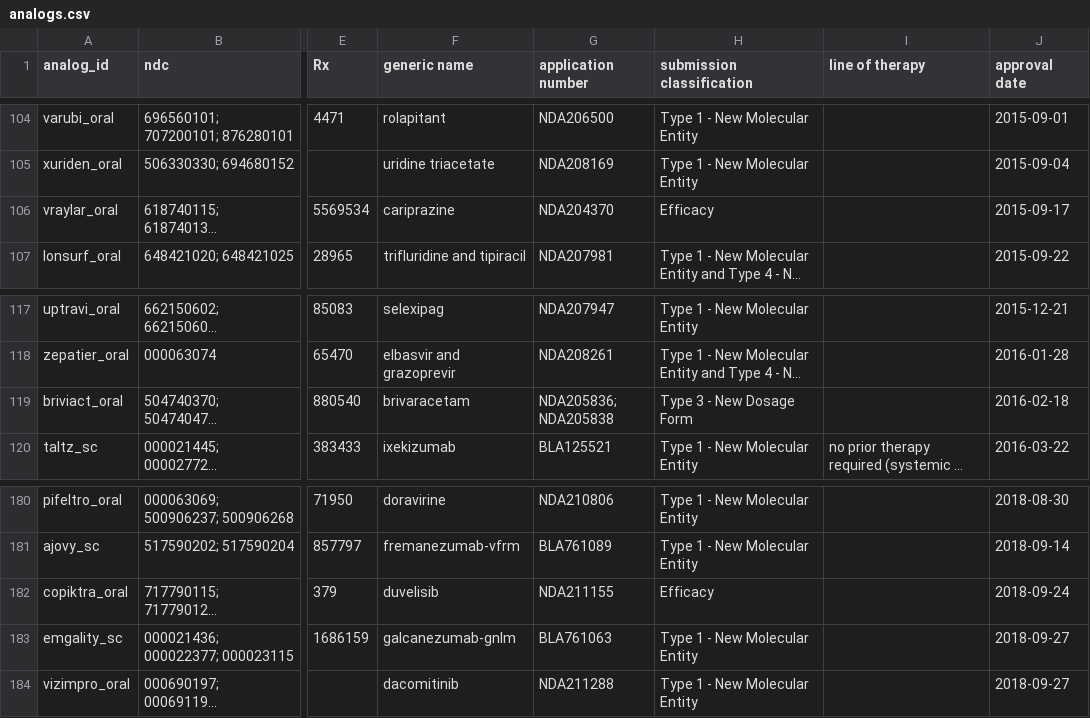
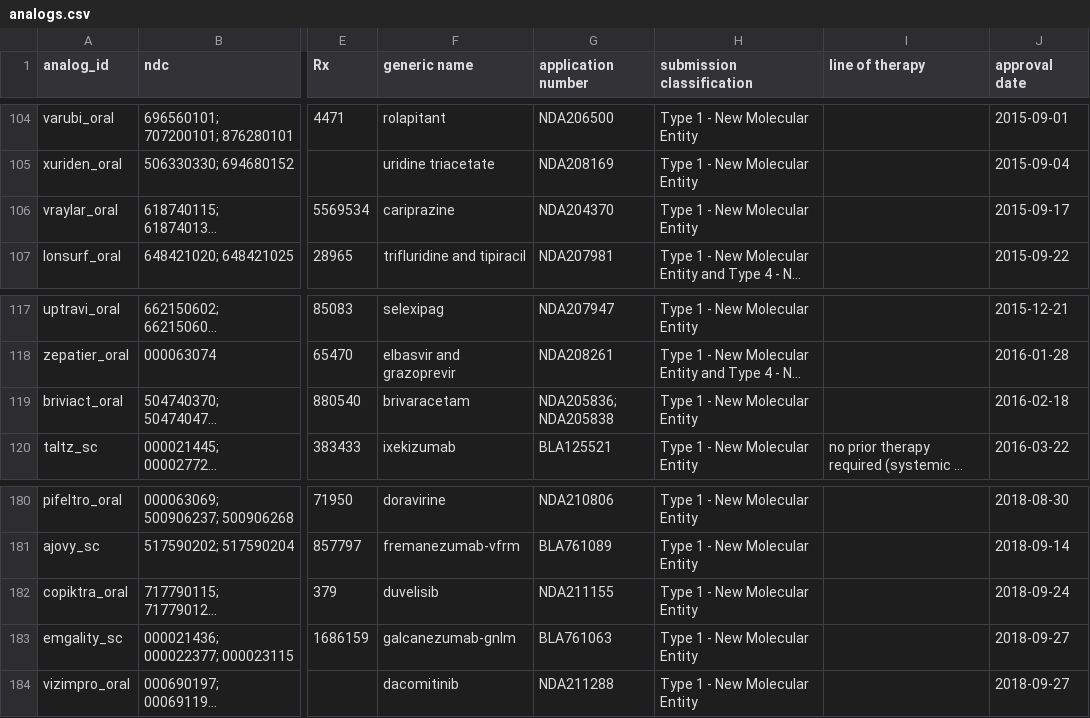
Before and after one commit to gracey0630/pharma-phriends, a CSV file: data/processed/analogs.csv, drawn as a sheet; only a part is shown, gaps mark what is left out; long unchanged cells end in …; the diff covers the shown part only; the diff names each change by its address in the sheet, - before the commit and + after, or states it on an @@ line.

```diff
--- a/data/processed/analogs.csv
+++ b/data/processed/analogs.csv
-H106 (submission classification): Efficacy
+H106 (submission classification): Type 1 - New Molecular Entity
-H119 (submission classification): Type 3 - New Dosage Form
+H119 (submission classification): Type 1 - New Molecular Entity
-H182 (submission classification): Efficacy
+H182 (submission classification): Type 1 - New Molecular Entity
```
Also changed, not shown: 1 added row and 7 edited cells elsewhere in this file, data/processed/candidate_pool.csv, data/processed/generic_ndcs.csv, 8 other files.
